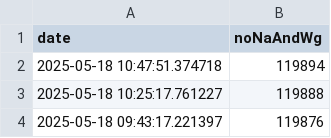
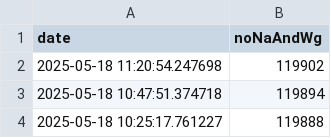
Before and after one commit to rkActions/aleatorio, a CSV file: _wgGesucht/analysis/nwgs.csv, drawn as a sheet; only a part is shown; the shorter side is filled out with more unchanged rows.

```diff
--- a/_wgGesucht/analysis/nwgs.csv
+++ b/_wgGesucht/analysis/nwgs.csv
@@ -1,2 +1,3 @@
 "date","noNaAndWg"
+2025-05-18 11:20:54.247698,119902
 2025-05-18 10:47:51.374718,119894
```
